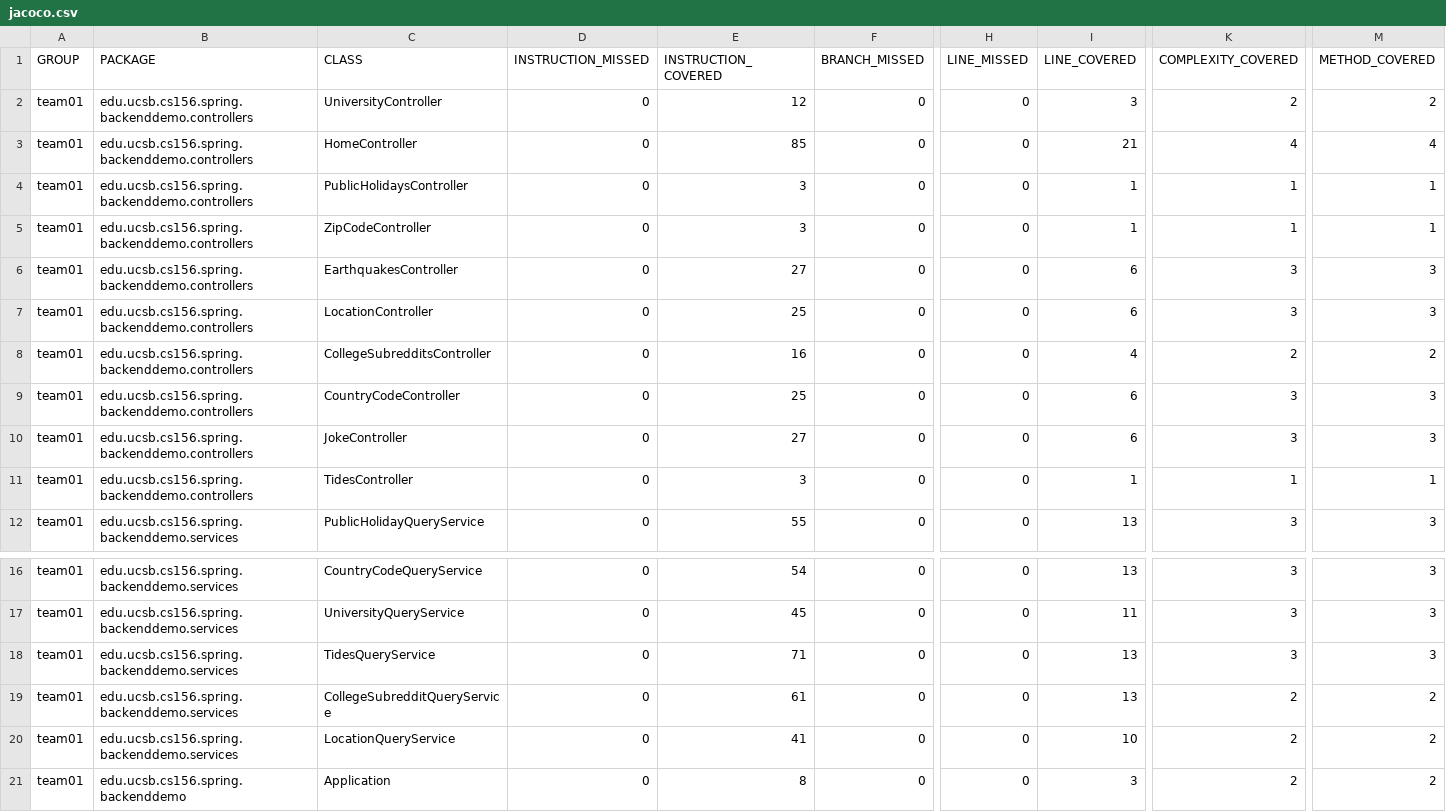
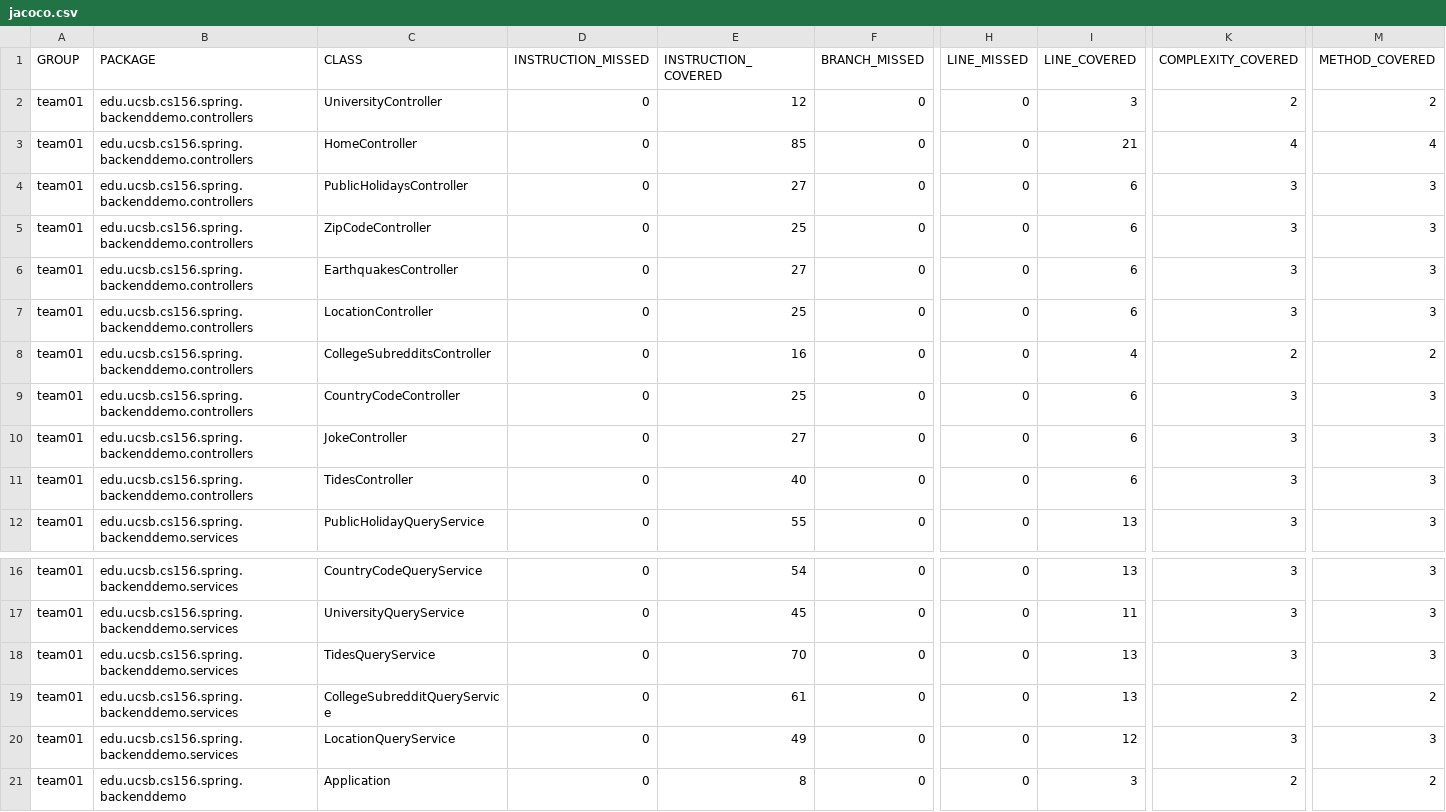
Before and after one commit to ucsb-cs156-s24/team01-s24-5pm-4, a CSV file: prs/28/jacoco/jacoco.csv, drawn as a sheet; only a part is shown, gaps mark what is left out; the diff names each change by its address in the sheet, - before the commit and + after, or states it on an @@ line.

```diff
--- a/prs/28/jacoco/jacoco.csv
+++ b/prs/28/jacoco/jacoco.csv
-E4 (INSTRUCTION_COVERED): 3
+E4 (INSTRUCTION_COVERED): 27
-I4:I5 (LINE_COVERED): 1
+I4:I5 (LINE_COVERED): 6
-K4:K5 (COMPLEXITY_COVERED): 1
+K4:K5 (COMPLEXITY_COVERED): 3
-M4:M5 (METHOD_COVERED): 1
+M4:M5 (METHOD_COVERED): 3
-E5 (INSTRUCTION_COVERED): 3
+E5 (INSTRUCTION_COVERED): 25
-E11 (INSTRUCTION_COVERED): 3
+E11 (INSTRUCTION_COVERED): 40
-I11 (LINE_COVERED): 1
+I11 (LINE_COVERED): 6
-K11 (COMPLEXITY_COVERED): 1
+K11 (COMPLEXITY_COVERED): 3
-M11 (METHOD_COVERED): 1
+M11 (METHOD_COVERED): 3
-E18 (INSTRUCTION_COVERED): 71
+E18 (INSTRUCTION_COVERED): 70
-E20 (INSTRUCTION_COVERED): 41
+E20 (INSTRUCTION_COVERED): 49
-I20 (LINE_COVERED): 10
+I20 (LINE_COVERED): 12
-K20 (COMPLEXITY_COVERED): 2
+K20 (COMPLEXITY_COVERED): 3
-M20 (METHOD_COVERED): 2
+M20 (METHOD_COVERED): 3
```
Also changed, not shown: 19 other files.
